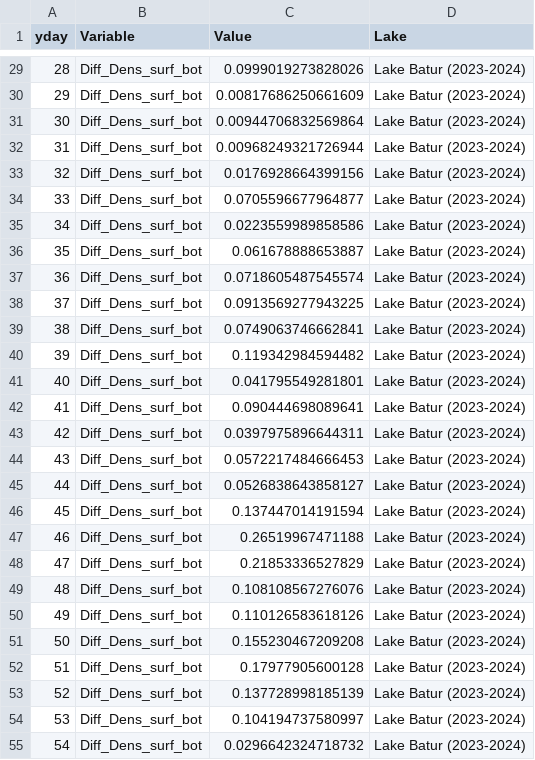
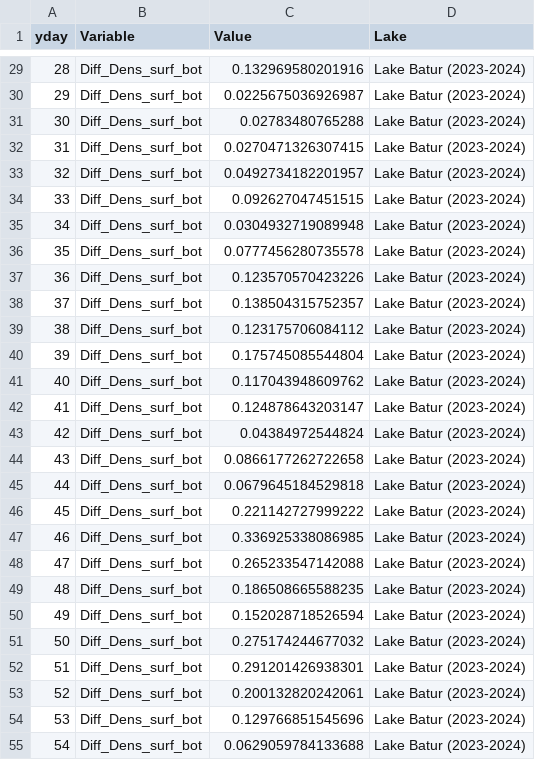
Before and after one commit to abbylewis/Seasons_in_lakes, a CSV file: 01b_Processed_data/Batur_stratification_continuous.csv, drawn as a sheet; only a part is shown, gaps mark what is left out; the diff covers the shown part only.

```diff
--- a/01b_Processed_data/Batur_stratification_continuous.csv
+++ b/01b_Processed_data/Batur_stratification_continuous.csv
@@ -29,27 +29,27 @@
-28,"Diff_Dens_surf_bot",0.0999019273828026,"Lake Batur (2023-2024)"
-29,"Diff_Dens_surf_bot",0.00817686250661609,"Lake Batur (2023-2024)"
-30,"Diff_Dens_surf_bot",0.00944706832569864,"Lake Batur (2023-2024)"
-31,"Diff_Dens_surf_bot",0.00968249321726944,"Lake Batur (2023-2024)"
-32,"Diff_Dens_surf_bot",0.0176928664399156,"Lake Batur (2023-2024)"
-33,"Diff_Dens_surf_bot",0.0705596677964877,"Lake Batur (2023-2024)"
-34,"Diff_Dens_surf_bot",0.0223559989858586,"Lake Batur (2023-2024)"
-35,"Diff_Dens_surf_bot",0.061678888653887,"Lake Batur (2023-2024)"
-36,"Diff_Dens_surf_bot",0.0718605487545574,"Lake Batur (2023-2024)"
-37,"Diff_Dens_surf_bot",0.0913569277943225,"Lake Batur (2023-2024)"
-38,"Diff_Dens_surf_bot",0.0749063746662841,"Lake Batur (2023-2024)"
-39,"Diff_Dens_surf_bot",0.119342984594482,"Lake Batur (2023-2024)"
-40,"Diff_Dens_surf_bot",0.041795549281801,"Lake Batur (2023-2024)"
-41,"Diff_Dens_surf_bot",0.090444698089641,"Lake Batur (2023-2024)"
-42,"Diff_Dens_surf_bot",0.0397975896644311,"Lake Batur (2023-2024)"
-43,"Diff_Dens_surf_bot",0.0572217484666453,"Lake Batur (2023-2024)"
-44,"Diff_Dens_surf_bot",0.0526838643858127,"Lake Batur (2023-2024)"
-45,"Diff_Dens_surf_bot",0.137447014191594,"Lake Batur (2023-2024)"
-46,"Diff_Dens_surf_bot",0.26519967471188,"Lake Batur (2023-2024)"
-47,"Diff_Dens_surf_bot",0.21853336527829,"Lake Batur (2023-2024)"
-48,"Diff_Dens_surf_bot",0.108108567276076,"Lake Batur (2023-2024)"
-49,"Diff_Dens_surf_bot",0.110126583618126,"Lake Batur (2023-2024)"
-50,"Diff_Dens_surf_bot",0.155230467209208,"Lake Batur (2023-2024)"
-51,"Diff_Dens_surf_bot",0.17977905600128,"Lake Batur (2023-2024)"
-52,"Diff_Dens_surf_bot",0.137728998185139,"Lake Batur (2023-2024)"
-53,"Diff_Dens_surf_bot",0.104194737580997,"Lake Batur (2023-2024)"
-54,"Diff_Dens_surf_bot",0.0296642324718732,"Lake Batur (2023-2024)"
+28,"Diff_Dens_surf_bot",0.132969580201916,"Lake Batur (2023-2024)"
+29,"Diff_Dens_surf_bot",0.0225675036926987,"Lake Batur (2023-2024)"
+30,"Diff_Dens_surf_bot",0.02783480765288,"Lake Batur (2023-2024)"
+31,"Diff_Dens_surf_bot",0.0270471326307415,"Lake Batur (2023-2024)"
+32,"Diff_Dens_surf_bot",0.0492734182201957,"Lake Batur (2023-2024)"
+33,"Diff_Dens_surf_bot",0.092627047451515,"Lake Batur (2023-2024)"
+34,"Diff_Dens_surf_bot",0.0304932719089948,"Lake Batur (2023-2024)"
+35,"Diff_Dens_surf_bot",0.0777456280735578,"Lake Batur (2023-2024)"
+36,"Diff_Dens_surf_bot",0.123570570423226,"Lake Batur (2023-2024)"
+37,"Diff_Dens_surf_bot",0.138504315752357,"Lake Batur (2023-2024)"
+38,"Diff_Dens_surf_bot",0.123175706084112,"Lake Batur (2023-2024)"
+39,"Diff_Dens_surf_bot",0.175745085544804,"Lake Batur (2023-2024)"
+40,"Diff_Dens_surf_bot",0.117043948609762,"Lake Batur (2023-2024)"
+41,"Diff_Dens_surf_bot",0.124878643203147,"Lake Batur (2023-2024)"
+42,"Diff_Dens_surf_bot",0.04384972544824,"Lake Batur (2023-2024)"
+43,"Diff_Dens_surf_bot",0.0866177262722658,"Lake Batur (2023-2024)"
+44,"Diff_Dens_surf_bot",0.0679645184529818,"Lake Batur (2023-2024)"
+45,"Diff_Dens_surf_bot",0.221142727999222,"Lake Batur (2023-2024)"
+46,"Diff_Dens_surf_bot",0.336925338086985,"Lake Batur (2023-2024)"
+47,"Diff_Dens_surf_bot",0.265233547142088,"Lake Batur (2023-2024)"
+48,"Diff_Dens_surf_bot",0.186508665588235,"Lake Batur (2023-2024)"
+49,"Diff_Dens_surf_bot",0.152028718526594,"Lake Batur (2023-2024)"
+50,"Diff_Dens_surf_bot",0.275174244677032,"Lake Batur (2023-2024)"
+51,"Diff_Dens_surf_bot",0.291201426938301,"Lake Batur (2023-2024)"
+52,"Diff_Dens_surf_bot",0.200132820242061,"Lake Batur (2023-2024)"
+53,"Diff_Dens_surf_bot",0.129766851545696,"Lake Batur (2023-2024)"
+54,"Diff_Dens_surf_bot",0.0629059784133688,"Lake Batur (2023-2024)"
```
Also changed, not shown: 139 edited cells elsewhere in this file.
